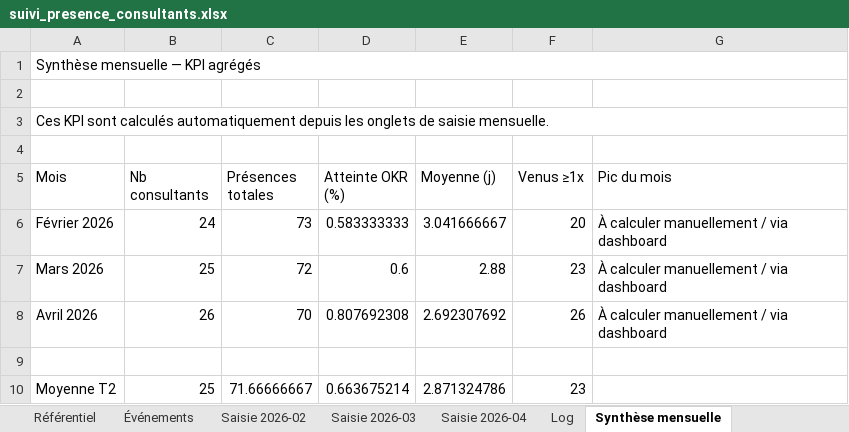
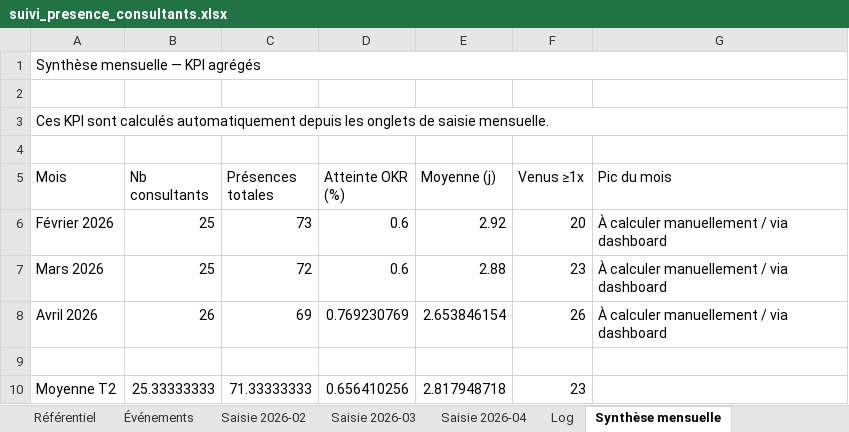
Before and after one commit to jeremie-kieffer/ikxo-presence-dashboard, an Excel workbook: public/data/suivi_presence_consultants.xlsx, sheet Synthèse mensuelle, drawn as a sheet; values as stored, in another font and other column widths than the file's, no borders; the diff names each change by its address in the sheet, - before the commit and + after, or states it on an @@ line.

```diff
--- a/public/data/suivi_presence_consultants.xlsx (sheet Synthèse mensuelle)
+++ b/public/data/suivi_presence_consultants.xlsx (sheet Synthèse mensuelle)
-B6 (Nb consultants): 24
+B6 (Nb consultants): 25
-D6 (Atteinte OKR (%)): 0.583333333
+D6 (Atteinte OKR (%)): 0.6
-E6 (Moyenne (j)): 3.041666667
+E6 (Moyenne (j)): 2.92
-C8 (Présences totales): 70
+C8 (Présences totales): 69
-D8 (Atteinte OKR (%)): 0.807692308
+D8 (Atteinte OKR (%)): 0.769230769
-E8 (Moyenne (j)): 2.692307692
+E8 (Moyenne (j)): 2.653846154
-B10 (Nb consultants): 25
+B10 (Nb consultants): 25.33333333
-C10 (Présences totales): 71.66666667
+C10 (Présences totales): 71.33333333
-D10 (Atteinte OKR (%)): 0.663675214
+D10 (Atteinte OKR (%)): 0.656410256
-E10 (Moyenne (j)): 2.871324786
+E10 (Moyenne (j)): 2.817948718
```
Also changed, not shown: sheet Synthèse consultant, sheet Saisie 2026-02, sheet Saisie 2026-04, sheet Référentiel, 1 other file.
